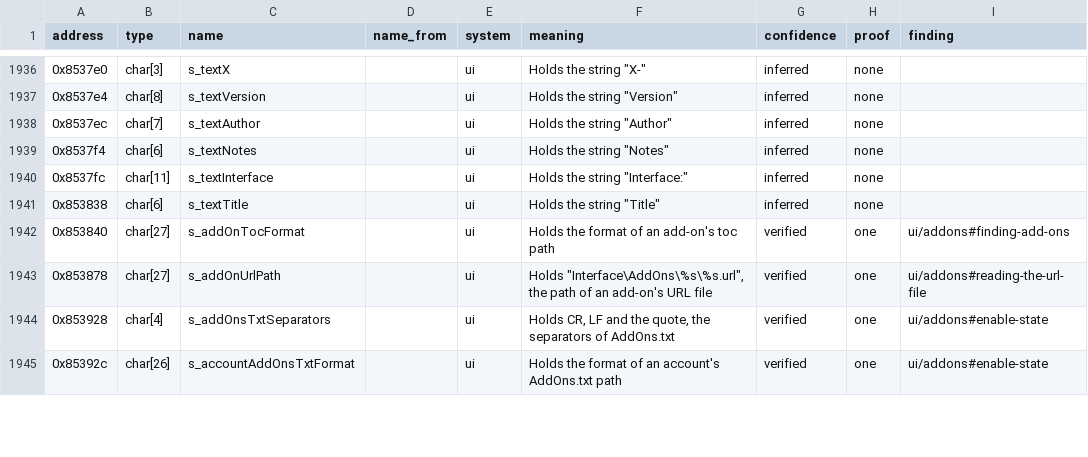
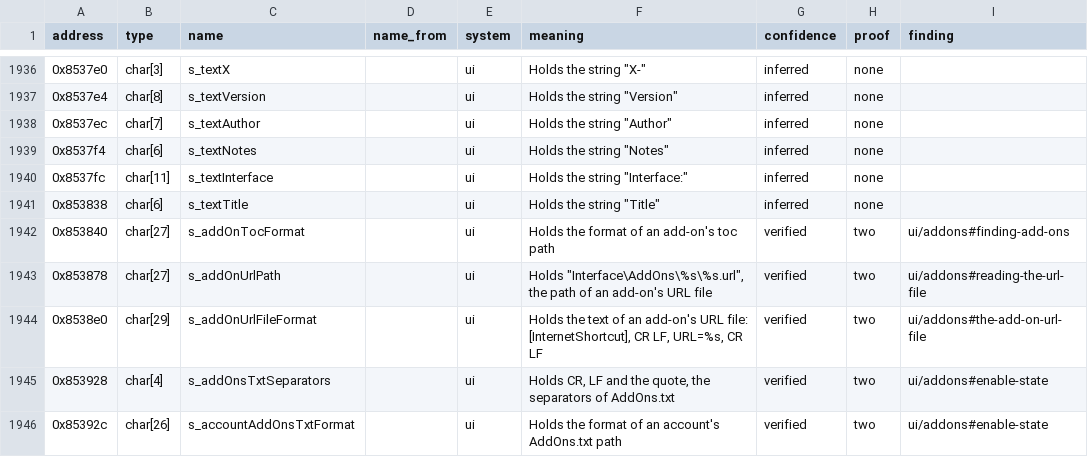
Before and after one commit to samwhosung/benilla-re, a TSV file: symbols/globals.tsv, drawn as a sheet; only a part is shown, gaps mark what is left out; the diff covers the shown part only.

```diff
--- a/symbols/globals.tsv
+++ b/symbols/globals.tsv
@@ -1941,5 +1941,6 @@ address	type	name	name_from	system	meaning	confidence	proof	finding
 0x853838	char[6]	s_textTitle		ui	Holds the string "Title"	inferred	none	
-0x853840	char[27]	s_addOnTocFormat		ui	Holds the format of an add-on's toc path	verified	one	ui/addons#finding-add-ons
-0x853878	char[27]	s_addOnUrlPath		ui	Holds "Interface\AddOns\%s\%s.url", the path of an add-on's URL file	verified	one	ui/addons#reading-the-url-file
-0x853928	char[4]	s_addOnsTxtSeparators		ui	Holds CR, LF and the quote, the separators of AddOns.txt	verified	one	ui/addons#enable-state
-0x85392c	char[26]	s_accountAddOnsTxtFormat		ui	Holds the format of an account's AddOns.txt path	verified	one	ui/addons#enable-state
+0x853840	char[27]	s_addOnTocFormat		ui	Holds the format of an add-on's toc path	verified	two	ui/addons#finding-add-ons
+0x853878	char[27]	s_addOnUrlPath		ui	Holds "Interface\AddOns\%s\%s.url", the path of an add-on's URL file	verified	two	ui/addons#reading-the-url-file
+0x8538e0	char[29]	s_addOnUrlFileFormat		ui	Holds the text of an add-on's URL file: [InternetShortcut], CR LF, URL=%s, CR LF	verified	two	ui/addons#the-add-on-url-file
+0x853928	char[4]	s_addOnsTxtSeparators		ui	Holds CR, LF and the quote, the separators of AddOns.txt	verified	two	ui/addons#enable-state
+0x85392c	char[26]	s_accountAddOnsTxtFormat		ui	Holds the format of an account's AddOns.txt path	verified	two	ui/addons#enable-state
```
Also changed, not shown: 1 removed row and 53 edited cells elsewhere in this file, symbols/fields.tsv, symbols/structs.tsv, 12 other files.
